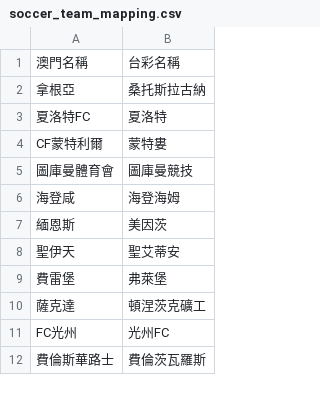
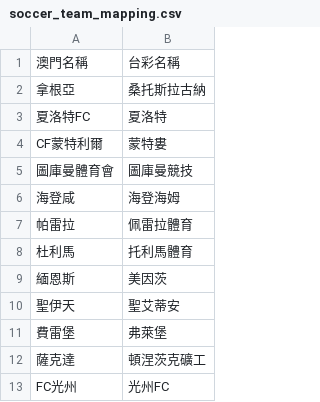
Before and after one commit to DanielTsai117/sport_ref, a CSV file: soccer_team_mapping.csv, drawn as a sheet; only a part is shown; the shorter side is filled out with more unchanged rows; the diff names each change by its address in the sheet, - before the commit and + after, or states it on an @@ line.

Commit message:
Update soccer_team_mapping.csv

```diff
--- a/soccer_team_mapping.csv
+++ b/soccer_team_mapping.csv
+row 7: 帕雷拉 | 佩雷拉體育
+row 8: 杜利馬 | 托利馬體育
```
